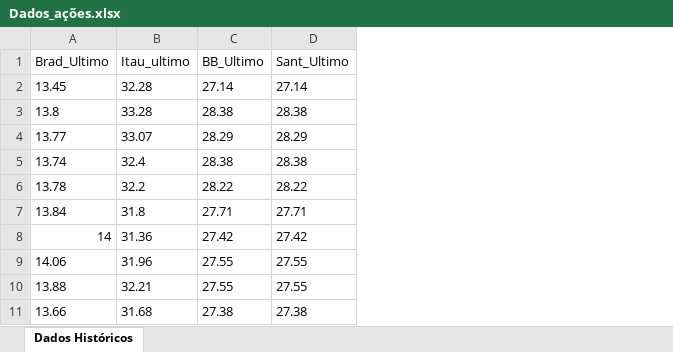
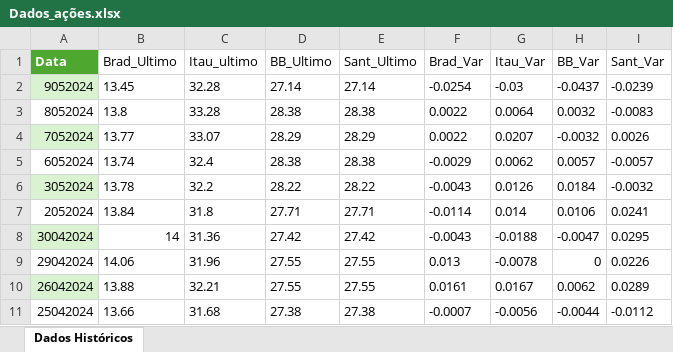
Before and after one commit to MariRodriMi/Meusdados, an Excel workbook: Dados_ações.xlsx, sheet Dados Históricos, drawn as a sheet; only a part is shown; values as stored, in another font and other column widths than the file's, no borders; table styles not drawn; the diff names each change by its address in the sheet, - before the commit and + after, or states it on an @@ line.

Commit message:
Add files via upload

```diff
--- a/Dados_ações.xlsx (sheet Dados Históricos)
+++ b/Dados_ações.xlsx (sheet Dados Históricos)
+column A (Data), rows 2-11: 9052024 | 8052024 | 7052024 | 6052024 | 3052024 | 2052024 | 30042024 | 29042024 | 26042024 | 25042024
+column F (Brad_Var), rows 2-11: -0.0254 | 0.0022 | 0.0022 | -0.0029 | -0.0043 | -0.0114 | -0.0043 | 0.013 | 0.0161 | -0.0007
+column G (Itau_Var), rows 2-11: -0.03 | 0.0064 | 0.0207 | 0.0062 | 0.0126 | 0.014 | -0.0188 | -0.0078 | 0.0167 | -0.0056
+column H (BB_Var), rows 2-11: -0.0437 | 0.0032 | -0.0032 | 0.0057 | 0.0184 | 0.0106 | -0.0047 | 0 | 0.0062 | -0.0044
+column I (Sant_Var), rows 2-11: -0.0239 | -0.0083 | 0.0026 | -0.0057 | -0.0032 | 0.0241 | 0.0295 | 0.0226 | 0.0289 | -0.0112
```
